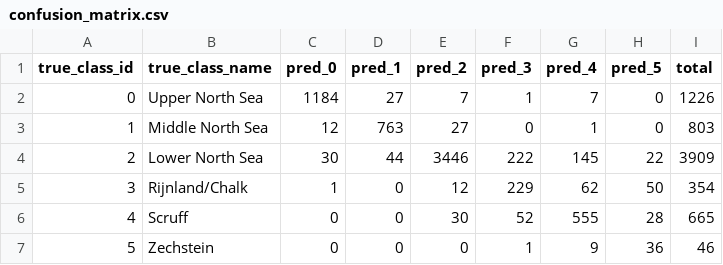
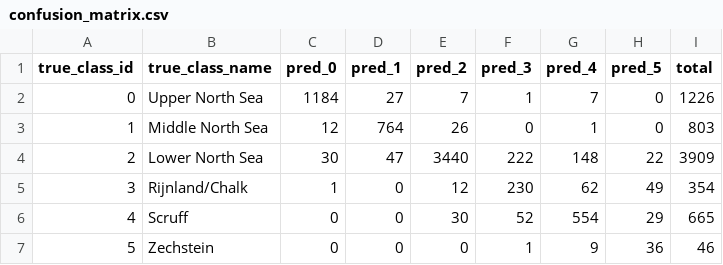
Before and after one commit to ozw4/seis-cluster-ssl, a CSV file: results/f3/facies_benchmark_v1/lithology_probe/amp_mae_m075_mse_g0_patchnorm_clip8_agc65_vis01_v1/overlap_x16/png_slices_segy_labels_v1/linear_balanced_v1/confusion_matrix.csv, drawn as a sheet.

```diff
--- a/results/f3/facies_benchmark_v1/lithology_probe/amp_mae_m075_mse_g0_patchnorm_clip8_agc65_vis01_v1/overlap_x16/png_slices_segy_labels_v1/linear_balanced_v1/confusion_matrix.csv
+++ b/results/f3/facies_benchmark_v1/lithology_probe/amp_mae_m075_mse_g0_patchnorm_clip8_agc65_vis01_v1/overlap_x16/png_slices_segy_labels_v1/linear_balanced_v1/confusion_matrix.csv
@@ -2,6 +2,6 @@ true_class_id,true_class_name,pred_0,pred_1,pred_2,pred_3,pred_4,pred_5,total
 0,Upper North Sea,1184,27,7,1,7,0,1226
-1,Middle North Sea,12,763,27,0,1,0,803
-2,Lower North Sea,30,44,3446,222,145,22,3909
-3,Rijnland/Chalk,1,0,12,229,62,50,354
-4,Scruff,0,0,30,52,555,28,665
+1,Middle North Sea,12,764,26,0,1,0,803
+2,Lower North Sea,30,47,3440,222,148,22,3909
+3,Rijnland/Chalk,1,0,12,230,62,49,354
+4,Scruff,0,0,30,52,554,29,665
 5,Zechstein,0,0,0,1,9,36,46
```
Also changed, not shown: results/f3/facies_benchmark_v1/baseline_comparison/comparison_table.csv, results/f3/facies_benchmark_v1/lithology_probe/amp_mae_m075_mse_g0_patchnorm_clip8_agc65_vis01_v1/overlap_x16/png_slices_segy_labels_v1/linear_balanced_v1/metrics.csv, 41 other files.
